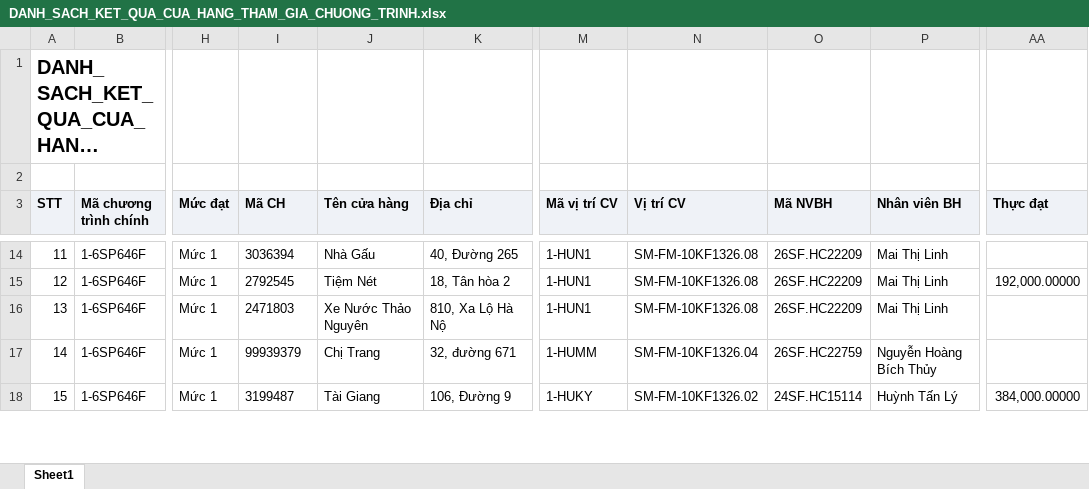
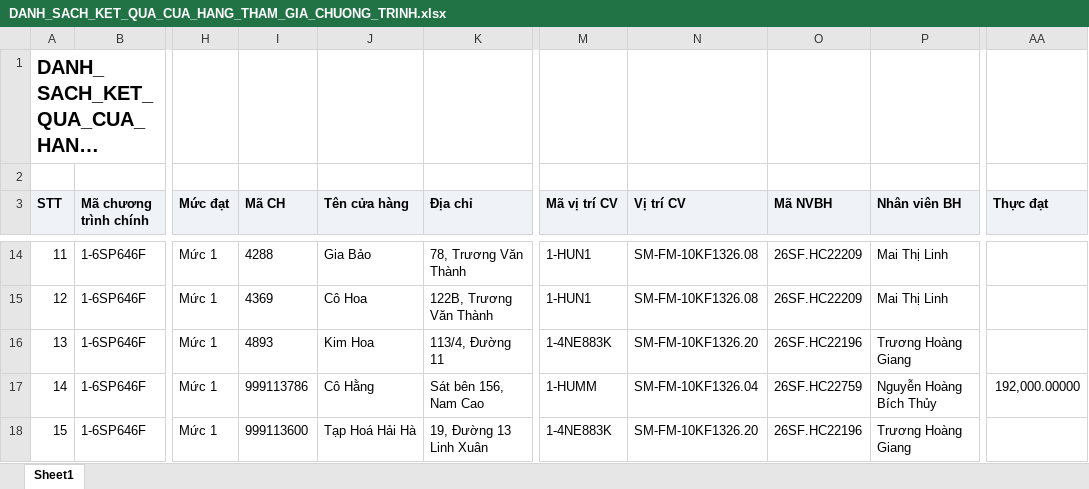
Before and after one commit to tantt2026-test/Test, an Excel workbook: data/Thang11/DANH_SACH_KET_QUA_CUA_HANG_THAM_GIA_CHUONG_TRINH.xlsx, sheet Sheet1, drawn as a sheet; only a part is shown, gaps mark what is left out; long unchanged cells end in …; values as stored, in another font and other column widths than the file's, no borders; the diff covers the shown part only; the diff names each change by its address in the sheet, - before the commit and + after, or states it on an @@ line.

```diff
--- a/data/Thang11/DANH_SACH_KET_QUA_CUA_HANG_THAM_GIA_CHUONG_TRINH.xlsx (sheet Sheet1)
+++ b/data/Thang11/DANH_SACH_KET_QUA_CUA_HANG_THAM_GIA_CHUONG_TRINH.xlsx (sheet Sheet1)
-I14 (Mã CH): 3036394
+I14 (Mã CH): 4288
-J14 (Tên cửa hàng): Nhà Gấu
+J14 (Tên cửa hàng): Gia Bảo
-K14 (Địa chỉ): 40, Đường 265
+K14 (Địa chỉ): 78, Trương Văn Thành
-I15 (Mã CH): 2792545
+I15 (Mã CH): 4369
-J15 (Tên cửa hàng): Tiệm Nét
+J15 (Tên cửa hàng): Cô Hoa
-K15 (Địa chỉ): 18, Tân hòa 2
+K15 (Địa chỉ): 122B, Trương Văn Thành
-AA15 (Thực đạt): 192,000.00000
+AA15 (Thực đạt): (empty)
-I16 (Mã CH): 2471803
+I16 (Mã CH): 4893
-J16 (Tên cửa hàng): Xe Nước Thảo Nguyên
+J16 (Tên cửa hàng): Kim Hoa
-K16 (Địa chỉ): 810, Xa Lộ Hà Nộ
+K16 (Địa chỉ): 113/4, Đường 11
-M16 (Mã vị trí CV): 1-HUN1
+M16 (Mã vị trí CV): 1-4NE883K
-N16 (Vị trí CV): SM-FM-10KF1326.08
+N16 (Vị trí CV): SM-FM-10KF1326.20
-O16 (Mã NVBH): 26SF.HC22209
+O16 (Mã NVBH): 26SF.HC22196
-P16 (Nhân viên BH): Mai Thị Linh
+P16 (Nhân viên BH): Trương Hoàng Giang
-I17 (Mã CH): 99939379
+I17 (Mã CH): 999113786
-J17 (Tên cửa hàng): Chị Trang
+J17 (Tên cửa hàng): Cô Hằng
-K17 (Địa chỉ): 32, đường 671
+K17 (Địa chỉ): Sát bên 156, Nam Cao
-AA17 (Thực đạt): (empty)
+AA17 (Thực đạt): 192,000.00000
-I18 (Mã CH): 3199487
+I18 (Mã CH): 999113600
-J18 (Tên cửa hàng): Tài Giang
+J18 (Tên cửa hàng): Tạp Hoá Hải Hà
-K18 (Địa chỉ): 106, Đường 9
+K18 (Địa chỉ): 19, Đường 13 Linh Xuân
-M18 (Mã vị trí CV): 1-HUKY
+M18 (Mã vị trí CV): 1-4NE883K
-N18 (Vị trí CV): SM-FM-10KF1326.02
+N18 (Vị trí CV): SM-FM-10KF1326.20
-O18 (Mã NVBH): 24SF.HC15114
+O18 (Mã NVBH): 26SF.HC22196
-P18 (Nhân viên BH): Huỳnh Tấn Lý
+P18 (Nhân viên BH): Trương Hoàng Giang
-AA18 (Thực đạt): 384,000.00000
+AA18 (Thực đạt): (empty)
```
Also changed, not shown: 889 edited cells elsewhere in this sheet, data/Thang11/DanhSachChiTietDonHang.xlsx, data/Thang11/DanhSachLichViengTham.xlsx, 1 other file.
